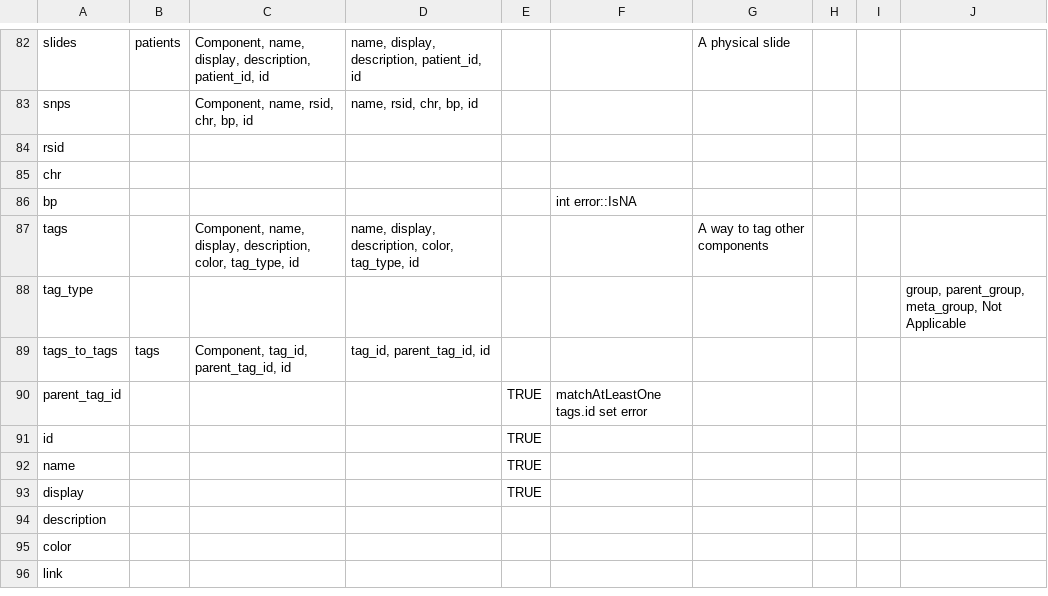
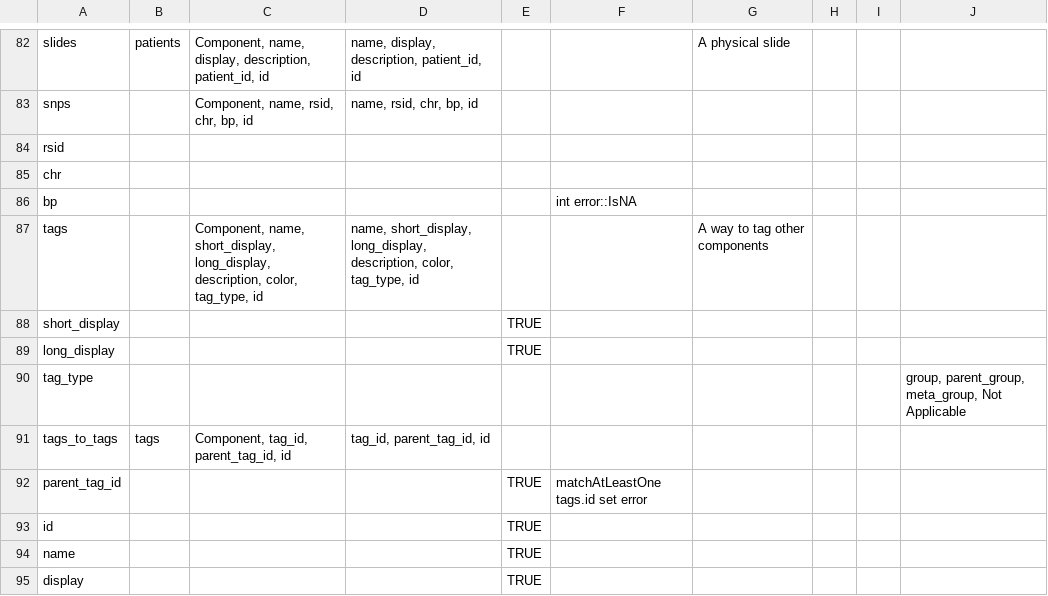
Before and after one commit to CRI-iAtlas/iAtlasSchema, a CSV file: iatlas_schema.csv, drawn as a sheet; only a part is shown, gaps mark what is left out; the shorter side is filled out with more unchanged rows.

```diff
--- a/iatlas_schema.csv
+++ b/iatlas_schema.csv
@@ -86,3 +86,5 @@ chr,,,,,,,,,
 bp,,,,,int error::IsNA,,,,
-tags,,"Component, name, display, description, color, tag_type, id","name, display, description, color, tag_type, id",,,A way to tag other components,,,
+tags,,"Component, name, short_display, long_display, description, color, tag_type, id","name, short_display, long_display, description, color, tag_type, id",,,A way to tag other components,,,
+short_display,,,,TRUE,,,,,
+long_display,,,,TRUE,,,,,
 tag_type,,,,,,,,,"group, parent_group, meta_group, Not Applicable"
```
Also changed, not shown: 1 other file.
